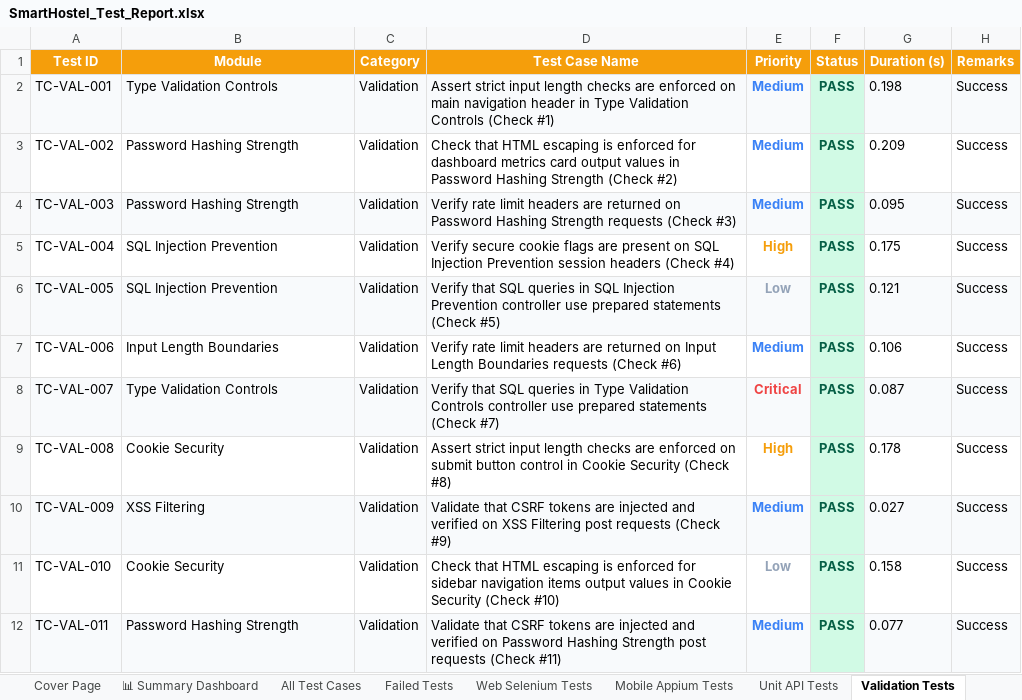
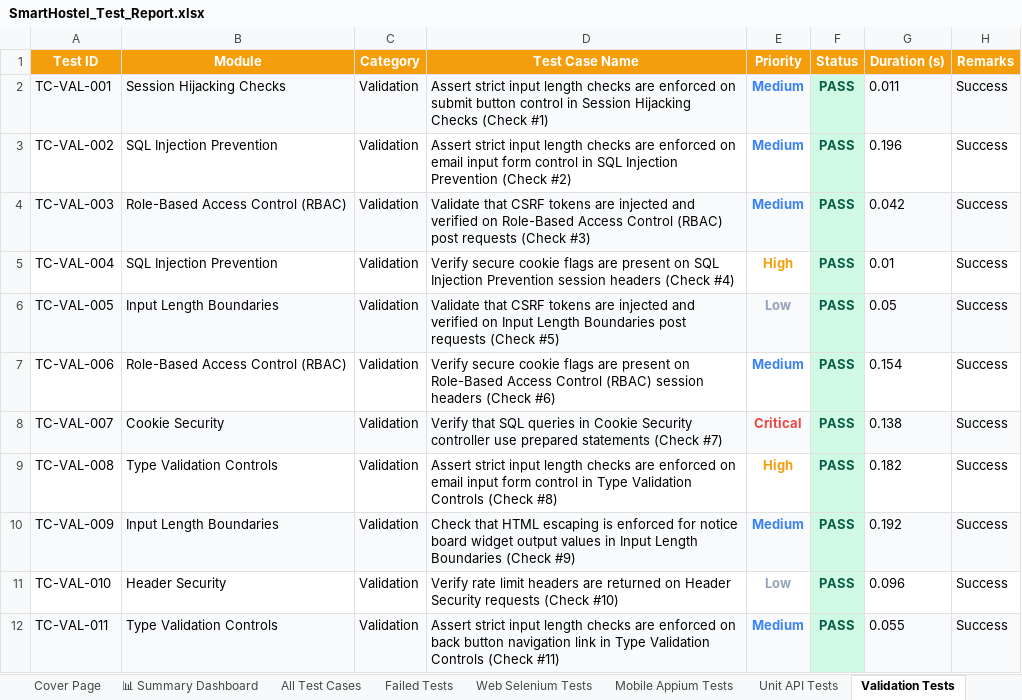
Before and after one commit to Shanmukapriya12/SmartHostel, an Excel workbook: SmartHostel_Test_Report.xlsx, sheet Validation Tests, drawn as a sheet; only a part is shown; values as stored, in another font and other column widths than the file's, no borders; the diff covers the shown part only; the diff names each change by its address in the sheet, - before the commit and + after, or states it on an @@ line.

```diff
--- a/SmartHostel_Test_Report.xlsx (sheet Validation Tests)
+++ b/SmartHostel_Test_Report.xlsx (sheet Validation Tests)
-B2 (Module): Type Validation Controls
+B2 (Module): Session Hijacking Checks
-D2 (Test Case Name): …enforced on main navigation header in Type Validation Controls (Check #1)
+D2 (Test Case Name): …enforced on submit button control in Session Hijacking Checks (Check #1)
-G2 (Duration (s)): 0.198
+G2 (Duration (s)): 0.011
-B3 (Module): Password Hashing Strength
+B3 (Module): SQL Injection Prevention
-D3 (Test Case Name): Check that HTML escaping is enforced for dashboard metrics card output values in Password Hashing Strength (Check #2)
+D3 (Test Case Name): Assert strict input length checks are enforced on email input form control in SQL Injection Prevention (Check #2)
-G3 (Duration (s)): 0.209
+G3 (Duration (s)): 0.196
-B4 (Module): Password Hashing Strength
+B4 (Module): Role-Based Access Control (RBAC)
-D4 (Test Case Name): Verify rate limit headers are returned on Password Hashing Strength requests (Check…
+D4 (Test Case Name): Validate that CSRF tokens are injected and verified on Role-Based Access Control (RBAC) post requests (Check…
-G4 (Duration (s)): 0.095
+G4 (Duration (s)): 0.042
-G5 (Duration (s)): 0.175
+G5 (Duration (s)): 0.01
-B6 (Module): SQL Injection Prevention
+B6 (Module): Input Length Boundaries
-D6 (Test Case Name): Verify that SQL queries in SQL Injection Prevention controller use prepared statements (Check #5)
+D6 (Test Case Name): Validate that CSRF tokens are injected and verified on Input Length Boundaries post requests (Check #5)
-G6 (Duration (s)): 0.121
+G6 (Duration (s)): 0.05
-B7 (Module): Input Length Boundaries
+B7 (Module): Role-Based Access Control (RBAC)
-D7 (Test Case Name): Verify rate limit headers are returned on Input Length Boundaries requests (Check #6)
+D7 (Test Case Name): Verify secure cookie flags are present on Role-Based Access Control (RBAC) session headers (Check #6)
-G7 (Duration (s)): 0.106
+G7 (Duration (s)): 0.154
-B8 (Module): Type Validation Controls
+B8 (Module): Cookie Security
-D8 (Test Case Name): …queries in Type Validation Controls controller use…
+D8 (Test Case Name): …queries in Cookie Security controller use…
-G8 (Duration (s)): 0.087
+G8 (Duration (s)): 0.138
-B9 (Module): Cookie Security
+B9 (Module): Type Validation Controls
-D9 (Test Case Name): …enforced on submit button control in Cookie Security (Check #8)
+D9 (Test Case Name): …enforced on email input form control in Type Validation Controls (Check #8)
-G9 (Duration (s)): 0.178
+G9 (Duration (s)): 0.182
-B10 (Module): XSS Filtering
+B10 (Module): Input Length Boundaries
-D10 (Test Case Name): Validate that CSRF tokens are injected and verified on XSS Filtering post requests (Check #9)
+D10 (Test Case Name): Check that HTML escaping is enforced for notice board widget output values in Input Length Boundaries (Check #9)
-G10 (Duration (s)): 0.027
+G10 (Duration (s)): 0.192
-B11 (Module): Cookie Security
+B11 (Module): Header Security
-D11 (Test Case Name): Check that HTML escaping is enforced for sidebar navigation items output values in Cookie Security (Check #10)
+D11 (Test Case Name): Verify rate limit headers are returned on Header Security requests (Check #10)
-G11 (Duration (s)): 0.158
+G11 (Duration (s)): 0.096
-B12 (Module): Password Hashing Strength
+B12 (Module): Type Validation Controls
-D12 (Test Case Name): Validate that CSRF tokens are injected and verified on Password Hashing Strength post requests (Check #11)
+D12 (Test Case Name): Assert strict input length checks are enforced on back button navigation link in Type Validation Controls (Check #11)
-G12 (Duration (s)): 0.077
+G12 (Duration (s)): 0.055
```
Also changed, not shown: 829 edited cells elsewhere in this sheet, sheet All Test Cases, sheet Web Selenium Tests, sheet Unit API Tests, sheet Mobile Appium Tests, sheet Deployment Status Tests, sheet Load Performance Tests, 1 more sheet, 3 other files.
